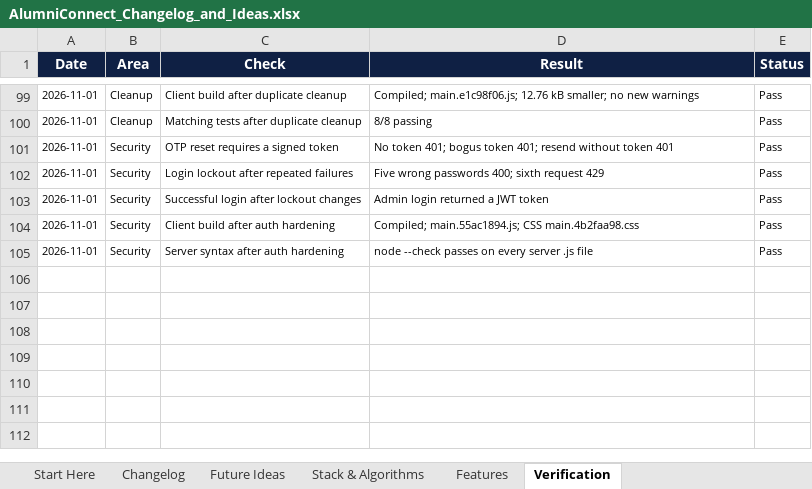
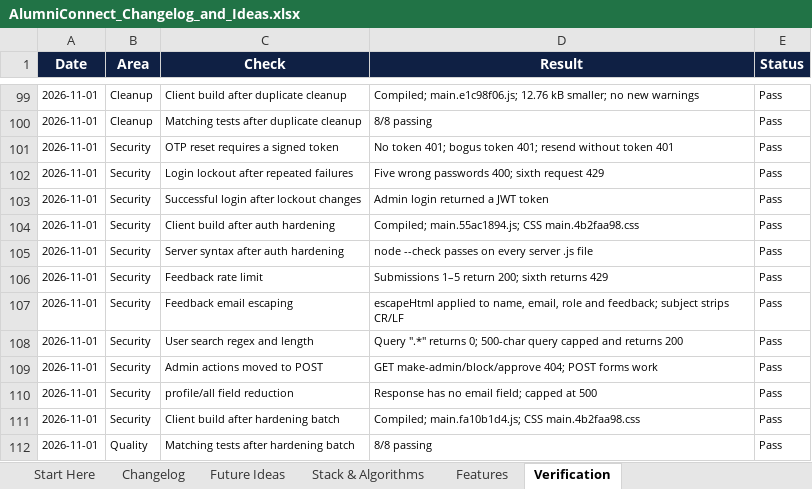
Before and after one commit to sathvikboina/alucon, an Excel workbook: AlumniConnect_Changelog_and_Ideas.xlsx, sheet Verification, drawn as a sheet; only a part is shown, gaps mark what is left out; values as stored, in another font and other column widths than the file's, no borders; the diff names each change by its address in the sheet, - before the commit and + after, or states it on an @@ line.

Commit message:
Harden public endpoints and move admin actions to POST

```diff
--- a/AlumniConnect_Changelog_and_Ideas.xlsx (sheet Verification)
+++ b/AlumniConnect_Changelog_and_Ideas.xlsx (sheet Verification)
+row 106: 2026-11-01 | Security | Feedback rate limit | Submissions 1–5 return 200; sixth returns 429 | Pass
+row 107: 2026-11-01 | Security | Feedback email escaping | escapeHtml applied to name, email, role and feedback; subject strips CR/LF | Pass
+row 108: 2026-11-01 | Security | User search regex and length | Query ".*" returns 0; 500-char query capped and returns 200 | Pass
+row 109: 2026-11-01 | Security | Admin actions moved to POST | GET make-admin/block/approve 404; POST forms work | Pass
+row 110: 2026-11-01 | Security | profile/all field reduction | Response has no email field; capped at 500 | Pass
+row 111: 2026-11-01 | Security | Client build after hardening batch | Compiled; main.fa10b1d4.js; CSS main.4b2faa98.css | Pass
+row 112: 2026-11-01 | Quality | Matching tests after hardening batch | 8/8 passing | Pass
```
Also changed, not shown: sheet Changelog, 7 other files.
